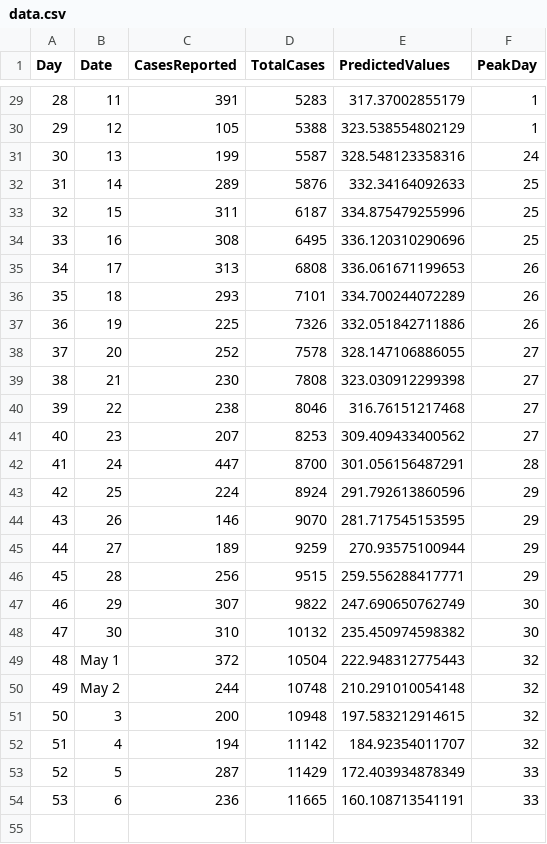
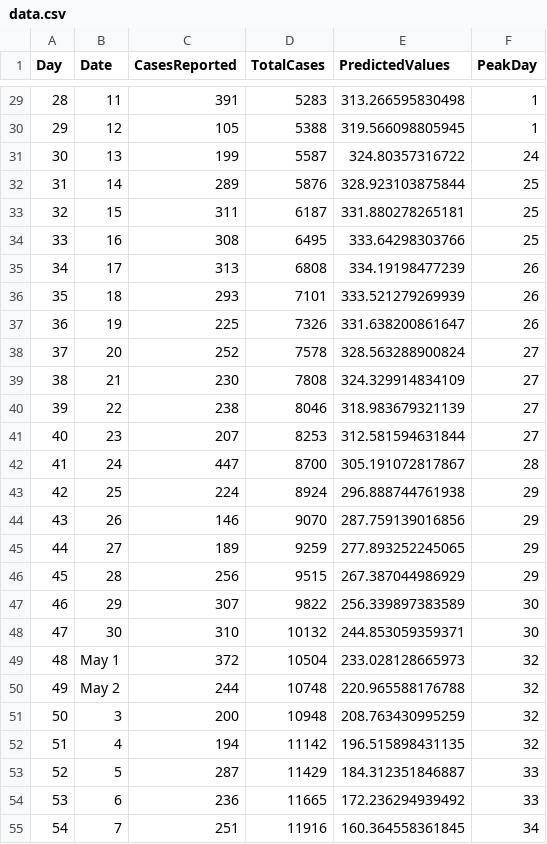
Before and after one commit to fuentesdt/covidHouston, a CSV file: data.csv, drawn as a sheet; only a part is shown, gaps mark what is left out; the diff covers the shown part only.

```diff
--- a/data.csv
+++ b/data.csv
@@ -29,26 +29,27 @@ Day,Date,CasesReported,TotalCases,PredictedValues,PeakDay
-28,11,391,5283,317.37002855179,1
-29,12,105,5388,323.538554802129,1
-30,13,199,5587,328.548123358316,24
-31,14,289,5876,332.34164092633,25
-32,15,311,6187,334.875479255996,25
-33,16,308,6495,336.120310290696,25
-34,17,313,6808,336.061671199653,26
-35,18,293,7101,334.700244072289,26
-36,19,225,7326,332.051842711886,26
-37,20,252,7578,328.147106886055,27
-38,21,230,7808,323.030912299398,27
-39,22,238,8046,316.76151217468,27
-40,23,207,8253,309.409433400562,27
-41,24,447,8700,301.056156487291,28
-42,25,224,8924,291.792613860596,29
-43,26,146,9070,281.717545153595,29
-44,27,189,9259,270.93575100944,29
-45,28,256,9515,259.556288417771,29
-46,29,307,9822,247.690650762749,30
-47,30,310,10132,235.450974598382,30
-48,May 1,372,10504,222.948312775443,32
-49,May 2,244,10748,210.291010054148,32
-50,3,200,10948,197.583212914615,32
-51,4,194,11142,184.92354011707,32
-52,5,287,11429,172.403934878349,33
-53,6,236,11665,160.108713541191,33
+28,11,391,5283,313.266595830498,1
+29,12,105,5388,319.566098805945,1
+30,13,199,5587,324.80357316722,24
+31,14,289,5876,328.923103875844,25
+32,15,311,6187,331.880278265181,25
+33,16,308,6495,333.64298303766,25
+34,17,313,6808,334.19198477239,26
+35,18,293,7101,333.521279269939,26
+36,19,225,7326,331.638200861647,26
+37,20,252,7578,328.563288900824,27
+38,21,230,7808,324.329914834109,27
+39,22,238,8046,318.983679321139,27
+40,23,207,8253,312.581594631844,27
+41,24,447,8700,305.191072817867,28
+42,25,224,8924,296.888744761938,29
+43,26,146,9070,287.759139016856,29
+44,27,189,9259,277.893252245065,29
+45,28,256,9515,267.387044986929,29
+46,29,307,9822,256.339897383589,30
+47,30,310,10132,244.853059359371,30
+48,May 1,372,10504,233.028128665973,32
+49,May 2,244,10748,220.965588176788,32
+50,3,200,10948,208.763430995259,32
+51,4,194,11142,196.515898431135,32
+52,5,287,11429,184.312351846887,33
+53,6,236,11665,172.236294939492,33
+54,7,251,11916,160.364558361845,34
```
Also changed, not shown: 27 edited cells elsewhere in this file, 8 other files.
